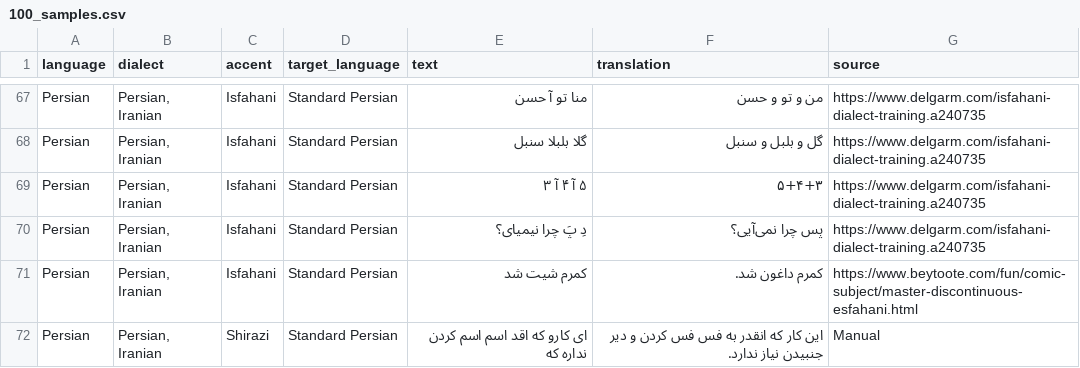
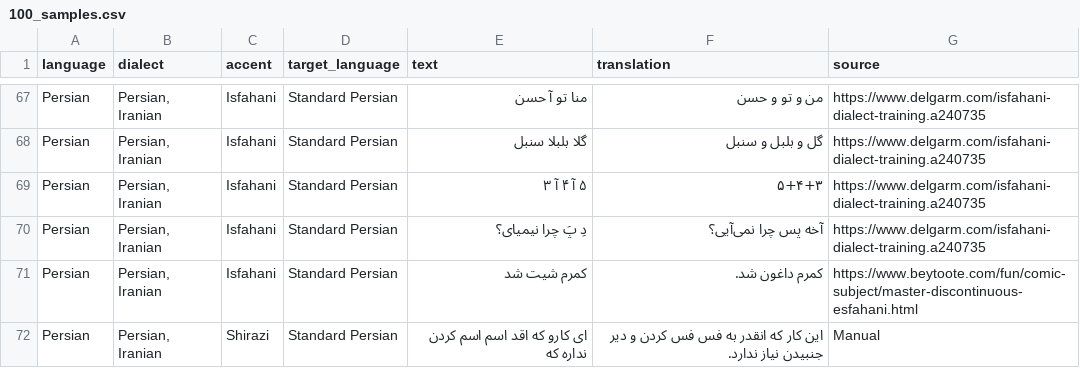
Before and after one commit to SilkRoadAparsin/General, a CSV file: datasets/100_samples.csv, drawn as a sheet; only a part is shown, gaps mark what is left out.

Commit message:
fix translation of one sample

```diff
--- a/datasets/100_samples.csv
+++ b/datasets/100_samples.csv
@@ -80,3 +80,3 @@ Persian,"Persian, Iranian",Isfahani,Standard Persian,گلا بلبلا سنبل,
 Persian,"Persian, Iranian",Isfahani,Standard Persian,۵ آ ۴ آ ۳,۵+۴+۳,https://www.delgarm.com/isfahani-dialect-training.a240735
-Persian,"Persian, Iranian",Isfahani,Standard Persian,دِ پَ چرا نیمیای؟,پس چرا نمی‌آیی؟,https://www.delgarm.com/isfahani-dialect-training.a240735
+Persian,"Persian, Iranian",Isfahani,Standard Persian,دِ پَ چرا نیمیای؟,آخه پس چرا نمی‌آیی؟,https://www.delgarm.com/isfahani-dialect-training.a240735
 Persian,"Persian, Iranian",Isfahani,Standard Persian,کمرم شیت شد,کمرم داغون شد.,https://www.beytoote.com/fun/comic-subject/master-discontinuous-esfahani.html
```
